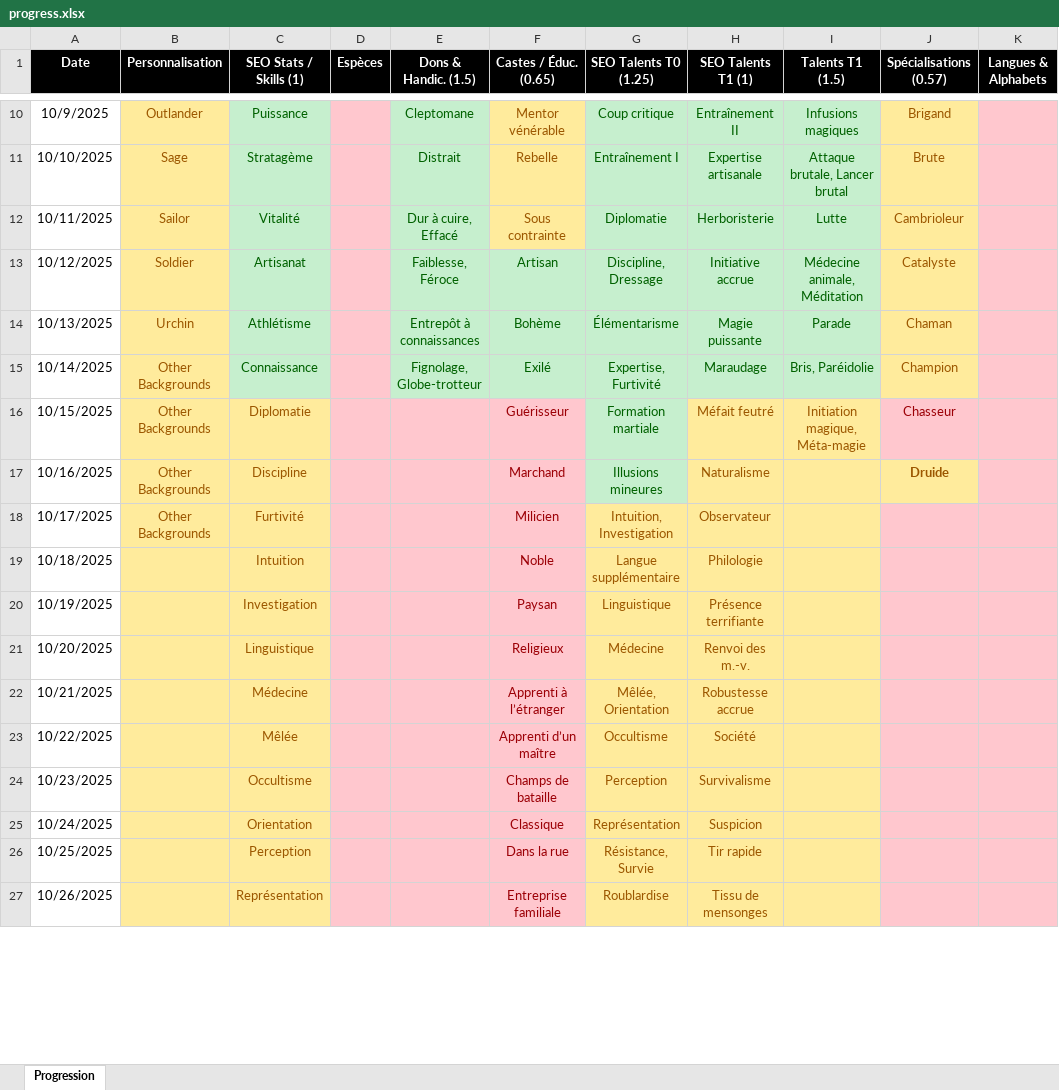
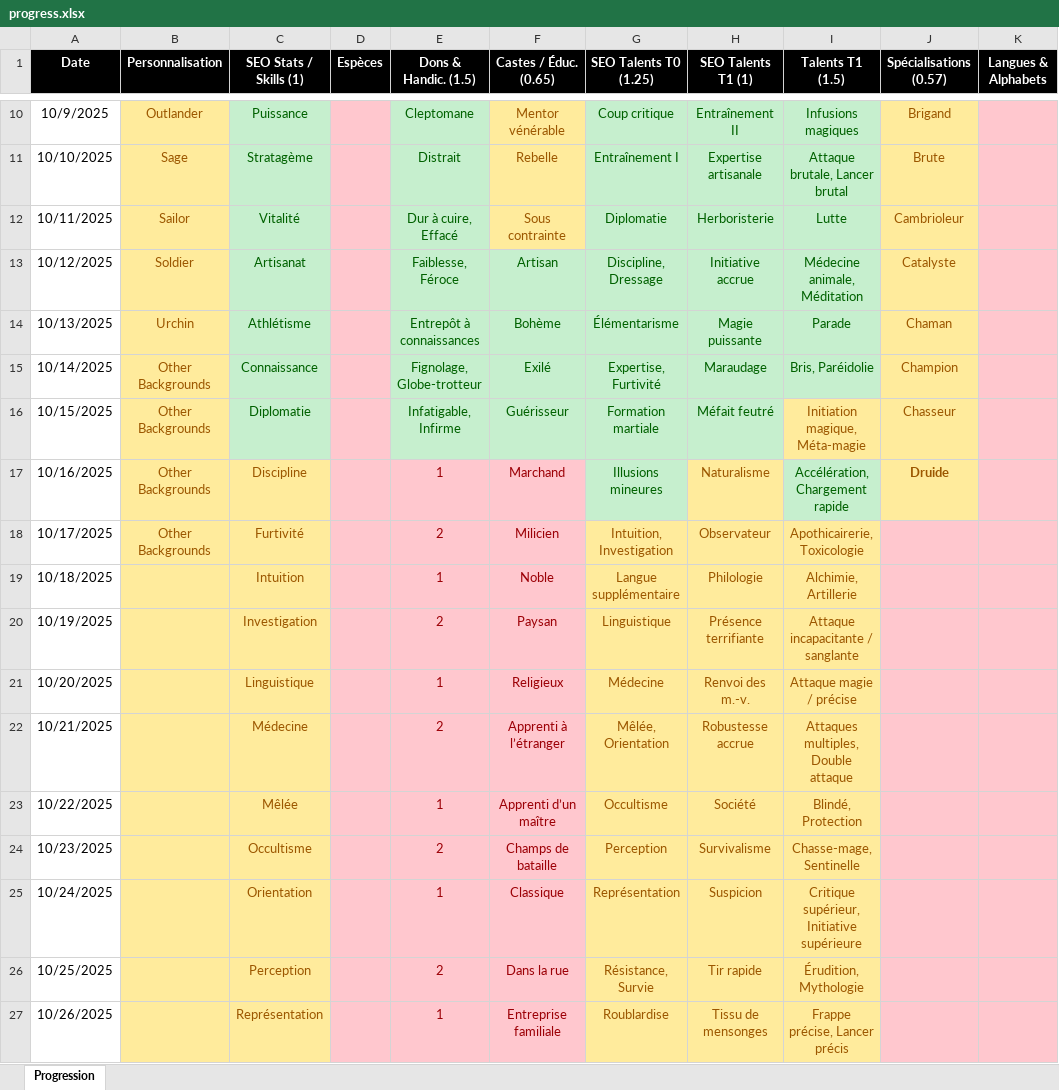
Before and after one commit to SkillCraftRPG/www, an Excel workbook: progress.xlsx, sheet Progression, drawn as a sheet; only a part is shown, gaps mark what is left out; values as stored, in another font and other column widths than the file's, no borders; the diff covers the shown part only; the diff names each change by its address in the sheet, - before the commit and + after, or states it on an @@ line.

```diff
--- a/progress.xlsx (sheet Progression)
+++ b/progress.xlsx (sheet Progression)
@@ C16 fill: #FFEB9C → #C6EFCE, text colour: #9C5700 → #006100 @@
-E16 (Dons & Handic. (1.5)): (empty)
+E16 (Dons & Handic. (1.5)): Infatigable, Infirme
-E16:F16 fill: #FFC7CE
+E16:F16 fill: #C6EFCE
-F16 text colour: #9C0006
+F16 text colour: #006100
@@ H16 fill: #FFEB9C → #C6EFCE, text colour: #9C5700 → #006100 @@
@@ J16 fill: #FFC7CE → #FFEB9C, text colour: #9C0006 → #9C5700 @@
-E17 (Dons & Handic. (1.5)): (empty)
+E17 (Dons & Handic. (1.5)): 1
-I17 (Talents T1 (1.5)): (empty)
+I17 (Talents T1 (1.5)): Accélération, Chargement rapide
-I17 fill: #FFEB9C
+I17 fill: #C6EFCE
-E18 (Dons & Handic. (1.5)): (empty)
+E18 (Dons & Handic. (1.5)): 2
-I18 (Talents T1 (1.5)): (empty)
+I18 (Talents T1 (1.5)): Apothicairerie, Toxicologie
-E19 (Dons & Handic. (1.5)): (empty)
+E19 (Dons & Handic. (1.5)): 1
-I19 (Talents T1 (1.5)): (empty)
+I19 (Talents T1 (1.5)): Alchimie, Artillerie
-E20 (Dons & Handic. (1.5)): (empty)
+E20 (Dons & Handic. (1.5)): 2
-I20 (Talents T1 (1.5)): (empty)
+I20 (Talents T1 (1.5)): Attaque incapacitante / sanglante
-E21 (Dons & Handic. (1.5)): (empty)
+E21 (Dons & Handic. (1.5)): 1
-I21 (Talents T1 (1.5)): (empty)
+I21 (Talents T1 (1.5)): Attaque magie / précise
-E22 (Dons & Handic. (1.5)): (empty)
+E22 (Dons & Handic. (1.5)): 2
-I22 (Talents T1 (1.5)): (empty)
+I22 (Talents T1 (1.5)): Attaques multiples, Double attaque
-E23 (Dons & Handic. (1.5)): (empty)
+E23 (Dons & Handic. (1.5)): 1
-I23 (Talents T1 (1.5)): (empty)
+I23 (Talents T1 (1.5)): Blindé, Protection
-E24 (Dons & Handic. (1.5)): (empty)
+E24 (Dons & Handic. (1.5)): 2
-I24 (Talents T1 (1.5)): (empty)
+I24 (Talents T1 (1.5)): Chasse-mage, Sentinelle
-E25 (Dons & Handic. (1.5)): (empty)
+E25 (Dons & Handic. (1.5)): 1
-I25 (Talents T1 (1.5)): (empty)
+I25 (Talents T1 (1.5)): Critique supérieur, Initiative supérieure
-E26 (Dons & Handic. (1.5)): (empty)
+E26 (Dons & Handic. (1.5)): 2
-I26 (Talents T1 (1.5)): (empty)
+I26 (Talents T1 (1.5)): Érudition, Mythologie
-E27 (Dons & Handic. (1.5)): (empty)
+E27 (Dons & Handic. (1.5)): 1
-I27 (Talents T1 (1.5)): (empty)
+I27 (Talents T1 (1.5)): Frappe précise, Lancer précis
```
Also changed, not shown: 9 edited cells and cell formats elsewhere in this sheet, 2 other files.
